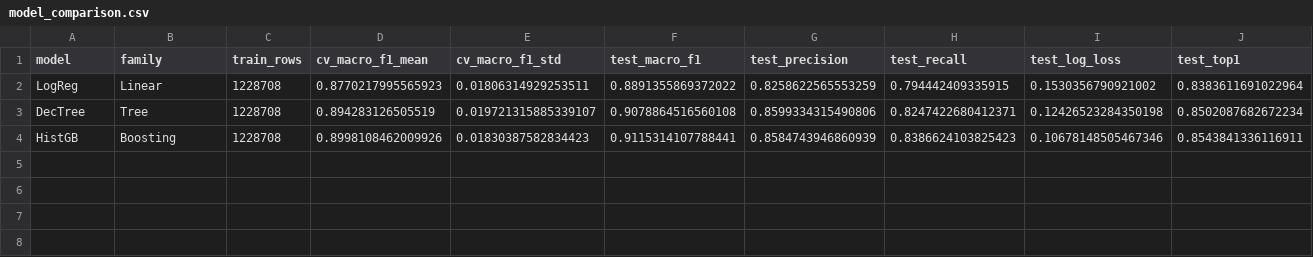
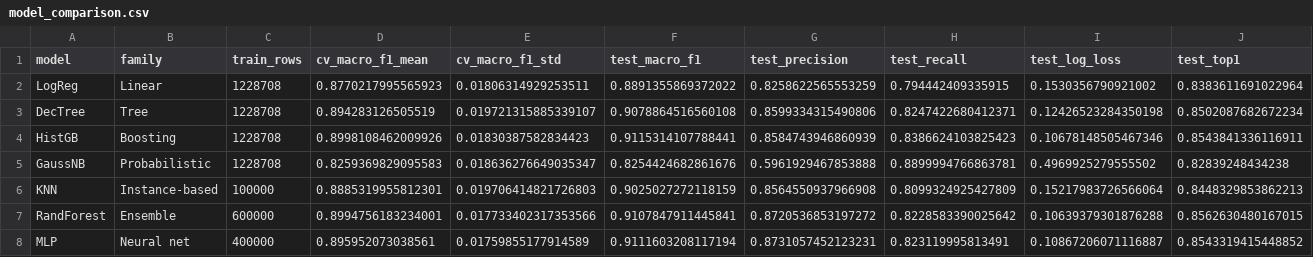
Before and after one commit to ramithanayak98-ar/ML-HACKATHON, a CSV file: PathSnap/results/model_comparison.csv, drawn as a sheet; only a part is shown; rows hold the shown columns only; the diff names each change by its address in the sheet, - before the commit and + after, or states it on an @@ line.

Commit message:
B: 7 models compared, Optuna tuning of HistGB, final model

```diff
--- a/PathSnap/results/model_comparison.csv
+++ b/PathSnap/results/model_comparison.csv
+row 5: GaussNB | Probabilistic | 1228708 | 0.8259369829095583 | 0.018636276649035347 | 0.8254424682861676 | 0.5961929467853888 | 0.8899994766863781 | 0.4969925279555502 | 0.82839248434238
+row 6: KNN | Instance-based | 100000 | 0.8885319955812301 | 0.019706414821726803 | 0.9025027272118159 | 0.8564550937966908 | 0.8099324925427809 | 0.15217983726566064 | 0.8448329853862213
+row 7: RandForest | Ensemble | 600000 | 0.8994756183234001 | 0.017733402317353566 | 0.9107847911445841 | 0.8720536853197272 | 0.8228583390025642 | 0.10639379301876288 | 0.8562630480167015
+row 8: MLP | Neural net | 400000 | 0.895952073038561 | 0.01759855177914589 | 0.9111603208117194 | 0.8731057452123231 | 0.823119995813491 | 0.10867206071116887 | 0.8543319415448852
```
Also changed, not shown: 16 other files.
